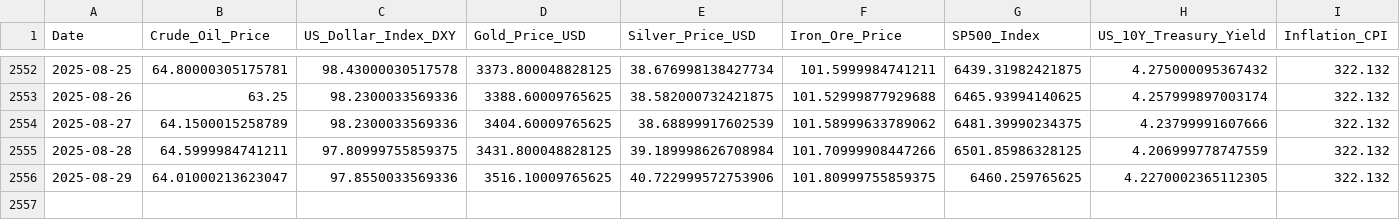
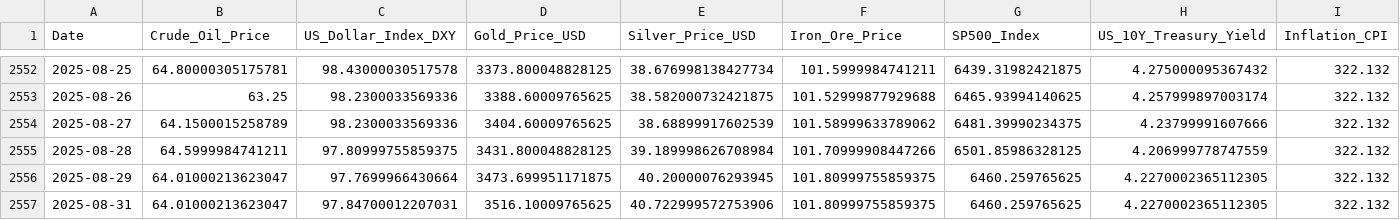
Before and after one commit to Kanisorn001/Project, a CSV file: gold_and_macro_data_final.csv, drawn as a sheet; only a part is shown, gaps mark what is left out.

```diff
--- a/gold_and_macro_data_final.csv
+++ b/gold_and_macro_data_final.csv
@@ -2555,2 +2555,3 @@ Date,Crude_Oil_Price,US_Dollar_Index_DXY,Gold_Price_USD,Silver_Price_USD,Iron_Or
 2025-08-28,64.5999984741211,97.80999755859375,3431.800048828125,39.189998626708984,101.70999908447266,6501.85986328125,4.206999778747559,322.132
-2025-08-29,64.01000213623047,97.8550033569336,3516.10009765625,40.722999572753906,101.80999755859375,6460.259765625,4.2270002365112305,322.132
+2025-08-29,64.01000213623047,97.7699966430664,3473.699951171875,40.20000076293945,101.80999755859375,6460.259765625,4.2270002365112305,322.132
+2025-08-31,64.01000213623047,97.84700012207031,3516.10009765625,40.722999572753906,101.80999755859375,6460.259765625,4.2270002365112305,322.132
```
